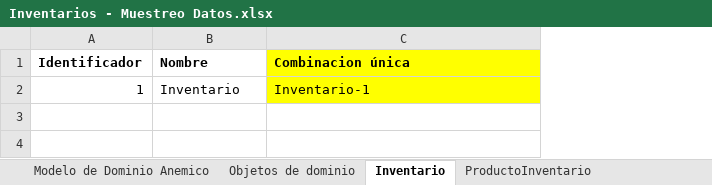
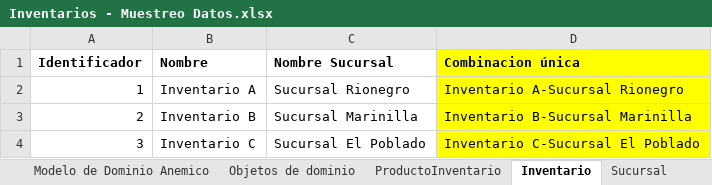
Before and after one commit to cristianospina/DOO, an Excel workbook: SpaOnline/ModeloDominio/Inventarios - Muestreo Datos.xlsx, sheet Inventario, drawn as a sheet; values as stored, in another font and other column widths than the file's, no borders; addresses are those after the commit; the diff names each change by its address in the sheet, - before the commit and + after, or states it on an @@ line.

```diff
--- a/SpaOnline/ModeloDominio/Inventarios - Muestreo Datos.xlsx (sheet Inventario)
+++ b/SpaOnline/ModeloDominio/Inventarios - Muestreo Datos.xlsx (sheet Inventario)
+sheet tab: Sucursal
@@ sheet tab order changed: Modelo de Dominio Anemico | Objetos de dominio | ProductoInventario | Inventario | Sucursal @@
+column C (Nombre Sucursal), row 2: Sucursal Rionegro
-B2 (Nombre): Inventario
+B2 (Nombre): Inventario A
-D2 (Combinacion única): Inventario-1
+D2 (Combinacion única): Inventario A-Sucursal Rionegro
+row 3: 2 | Inventario B | Sucursal Marinilla | Inventario B-Sucursal Marinilla
+row 4: 3 | Inventario C | Sucursal El Poblado | Inventario C-Sucursal El Poblado
```
Also changed, not shown: sheet Objetos de dominio, other sheet tabs, charts or pictures, SpaOnline/ModeloDominio/Productos - Muestreo Datos.xlsx, SpaOnline/ModeloDominio/Sucursales - Muestreo Datos .xlsx, 11 other files.
